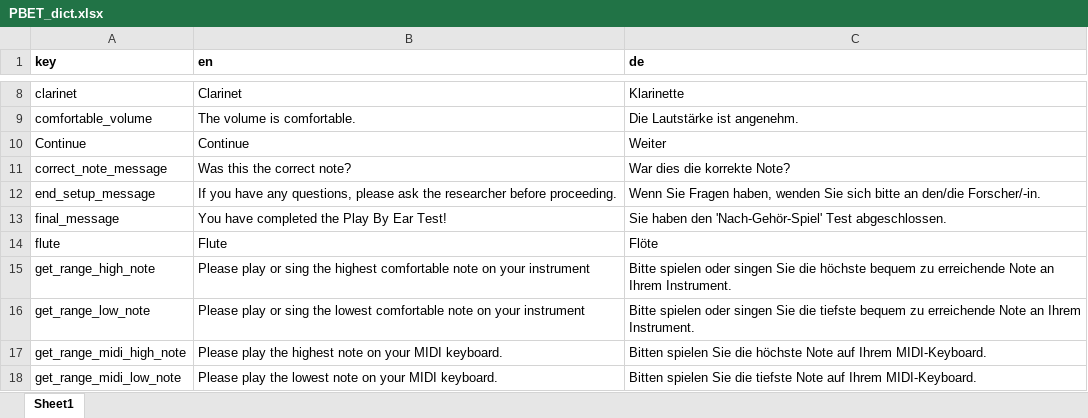
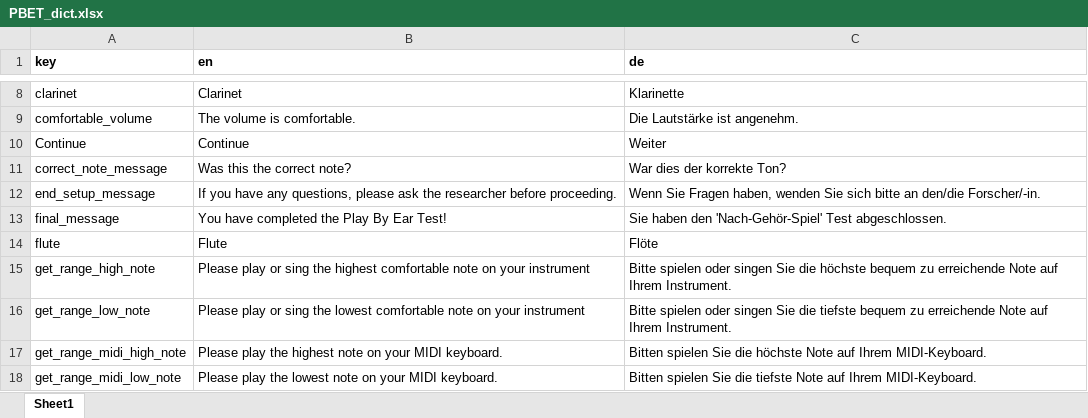
Before and after one commit to sebsilas/PBET, an Excel workbook: data-raw/PBET_dict.xlsx, sheet Sheet1, drawn as a sheet; only a part is shown, gaps mark what is left out; values as stored, in another font and other column widths than the file's, no borders; the diff covers the shown part only; the diff names each change by its address in the sheet, - before the commit and + after, or states it on an @@ line.

```diff
--- a/data-raw/PBET_dict.xlsx (sheet Sheet1)
+++ b/data-raw/PBET_dict.xlsx (sheet Sheet1)
-C11 (de): War dies die korrekte Note?
+C11 (de): War dies der korrekte Ton?
-C15 (de): …erreichende Note an Ihrem Instrument.
+C15 (de): …erreichende Note auf Ihrem Instrument.
-C16 (de): …erreichende Note an Ihrem Instrument.
+C16 (de): …erreichende Note auf Ihrem Instrument.
```
Also changed, not shown: 8 edited cells and cell formats elsewhere in this sheet, 3 other files.
